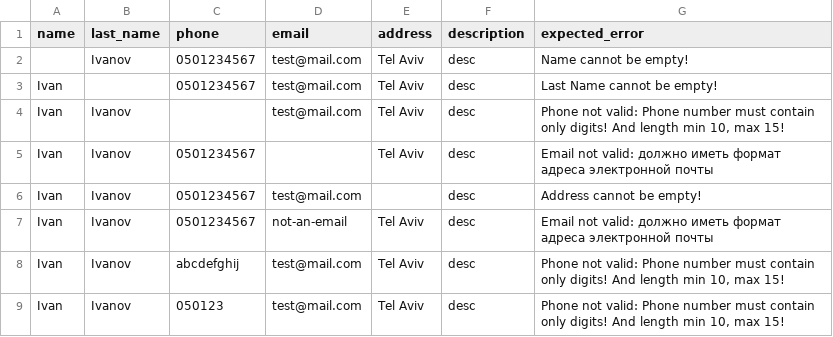
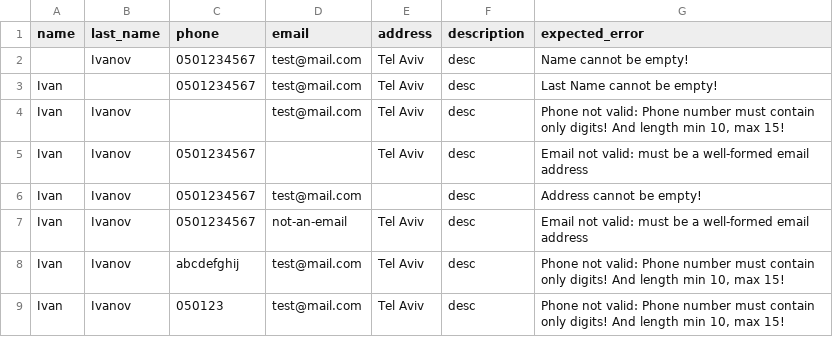
Before and after one commit to warmanofmars-star/QA3553_Phonebook, a CSV file: data/negative_contacts.csv, drawn as a sheet.

```diff
--- a/data/negative_contacts.csv
+++ b/data/negative_contacts.csv
@@ -4,5 +4,5 @@ Ivan,,0501234567,test@mail.com,Tel Aviv,desc,Last Name cannot be empty!
 Ivan,Ivanov,,test@mail.com,Tel Aviv,desc,"Phone not valid: Phone number must contain only digits! And length min 10, max 15!"
-Ivan,Ivanov,0501234567,,Tel Aviv,desc,Email not valid: должно иметь формат адреса электронной почты
+Ivan,Ivanov,0501234567,,Tel Aviv,desc,Email not valid: must be a well-formed email address
 Ivan,Ivanov,0501234567,test@mail.com,,desc,Address cannot be empty!
-Ivan,Ivanov,0501234567,not-an-email,Tel Aviv,desc,Email not valid: должно иметь формат адреса электронной почты
+Ivan,Ivanov,0501234567,not-an-email,Tel Aviv,desc,Email not valid: must be a well-formed email address
 Ivan,Ivanov,abcdefghij,test@mail.com,Tel Aviv,desc,"Phone not valid: Phone number must contain only digits! And length min 10, max 15!"
```
Also changed, not shown: 1 other file.
